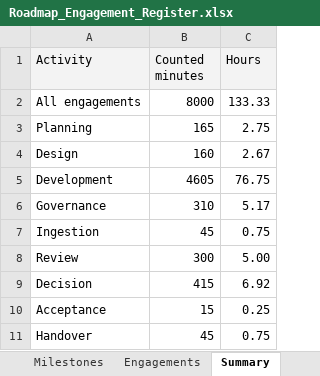
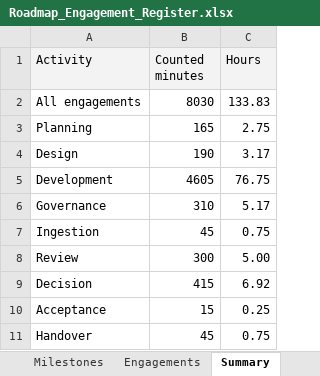
Before and after one commit to msinghbs-ai/coursefinder-admin, an Excel workbook: docs/Roadmap/2026-01/Roadmap_Engagement_Register.xlsx, sheet Summary, drawn as a sheet; values as stored, in another font and other column widths than the file's, no borders; the diff names each change by its address in the sheet, - before the commit and + after, or states it on an @@ line.

```diff
--- a/docs/Roadmap/2026-01/Roadmap_Engagement_Register.xlsx (sheet Summary)
+++ b/docs/Roadmap/2026-01/Roadmap_Engagement_Register.xlsx (sheet Summary)
-B2 (Counted minutes): 8000
+B2 (Counted minutes): 8030
-C2 (Hours): 133.33
+C2 (Hours): 133.83
-B4 (Counted minutes): 160
+B4 (Counted minutes): 190
-C4 (Hours): 2.67
+C4 (Hours): 3.17
```
Also changed, not shown: sheet Engagements, sheet Milestones, 5 other files.
